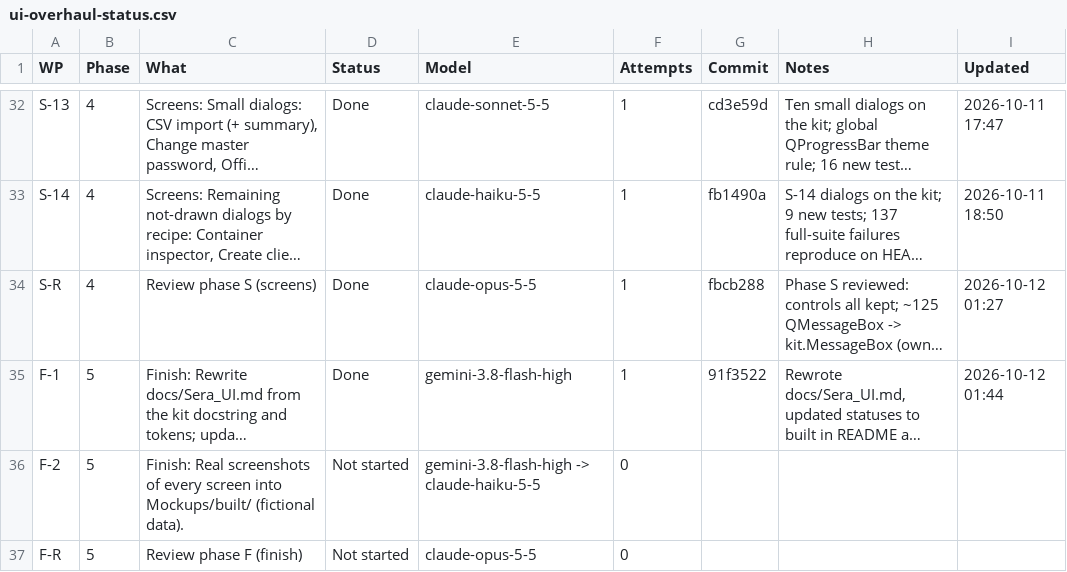
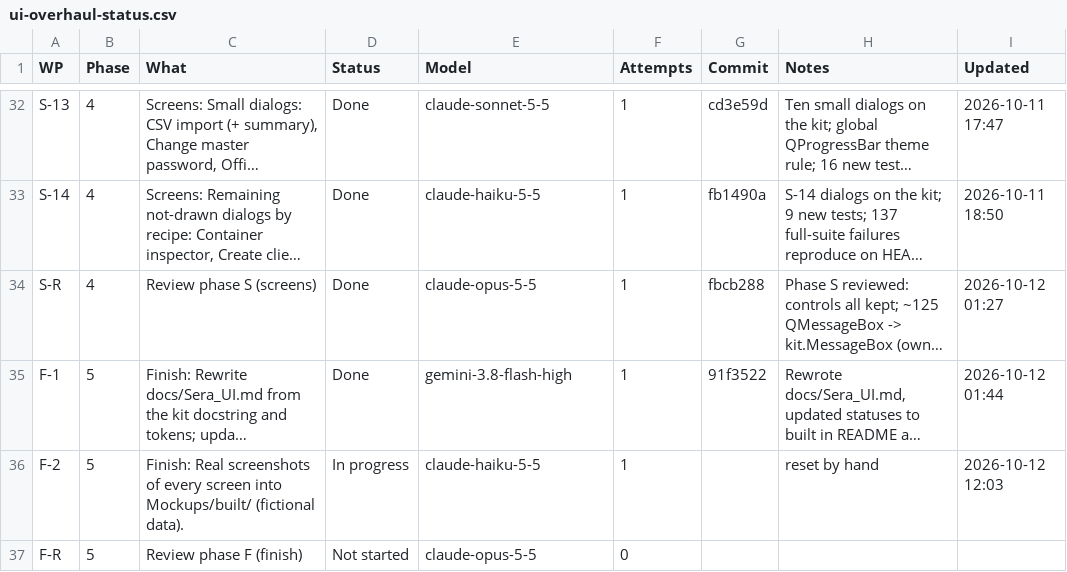
Before and after one commit to NexCardel/Project_Sera, a CSV file: Mockups/overhaul/ui-overhaul-status.csv, drawn as a sheet; only a part is shown, gaps mark what is left out; long unchanged cells end in …; the diff names each change by its address in the sheet, - before the commit and + after, or states it on an @@ line.

```diff
--- a/Mockups/overhaul/ui-overhaul-status.csv
+++ b/Mockups/overhaul/ui-overhaul-status.csv
-D36 (Status): Not started
+D36 (Status): In progress
-E36 (Model): gemini-3.8-flash-high -> claude-haiku-5-5
+E36 (Model): claude-haiku-5-5
-F36 (Attempts): 0
+F36 (Attempts): 1
-H36 (Notes): (empty)
+H36 (Notes): reset by hand
-I36 (Updated): (empty)
+I36 (Updated): 2026-10-12 12:03
```
Also changed, not shown: Mockups/overhaul/ui-overhaul-checks.csv, Mockups/overhaul/ui-overhaul-decisions.csv, 44 other files.
